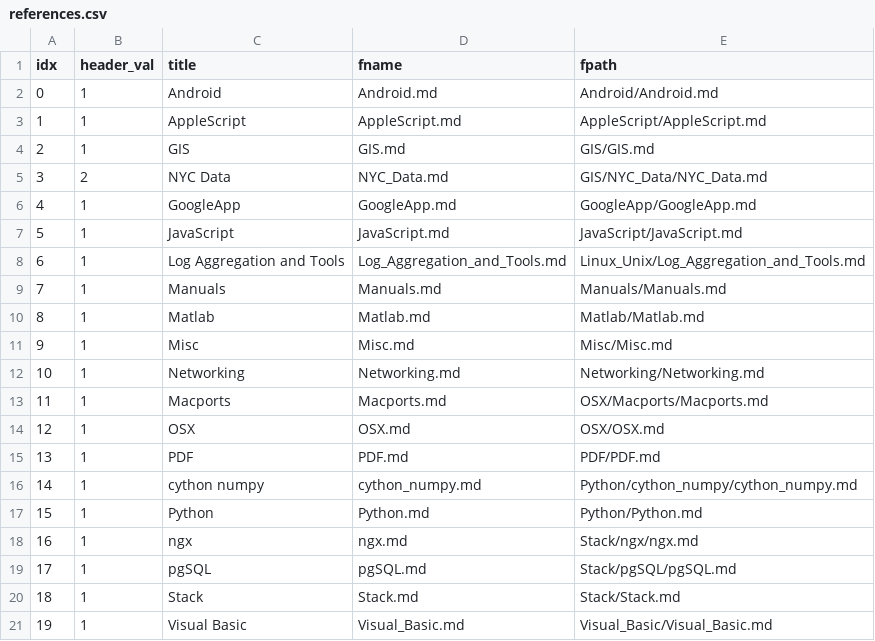
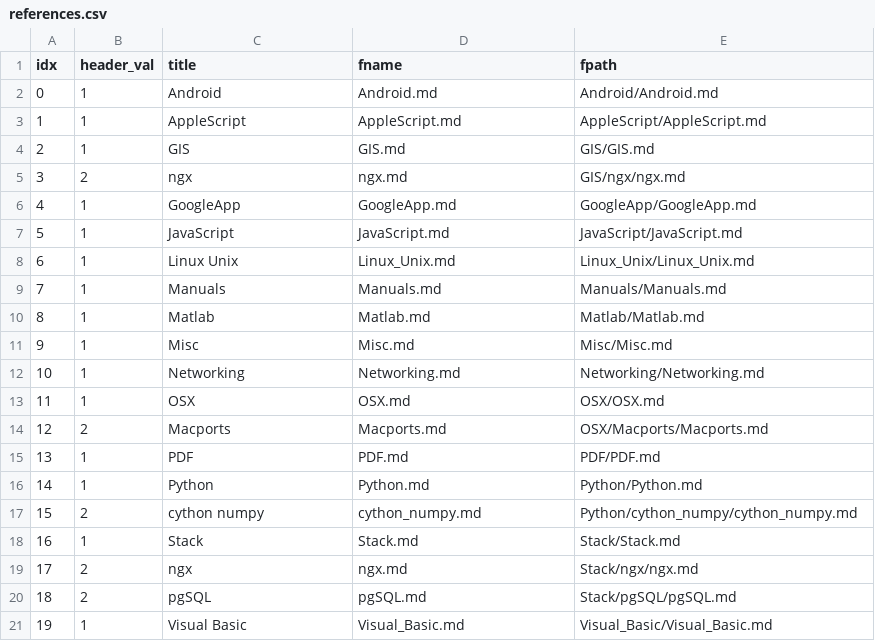
Before and after one commit to jonstones/sethc23.github.io, a CSV file: _data/references.csv, drawn as a sheet; removed rows and columns are numbered as before the commit, all else as after; the diff names each change by its address in the sheet, - before the commit and + after, or states it on an @@ line.

```diff
--- a/_data/references.csv
+++ b/_data/references.csv
-row 5: 3 | 2 | NYC Data | NYC_Data.md | GIS/NYC_Data/NYC_Data.md
+row 5: 3 | 2 | ngx | ngx.md | GIS/ngx/ngx.md
-row 8: 6 | 1 | Log Aggregation and Tools | Log_Aggregation_and_Tools.md | Linux_Unix/Log_Aggregation_and_Tools.md
+row 8: 6 | 1 | Linux Unix | Linux_Unix.md | Linux_Unix/Linux_Unix.md
-row 13: 11 | 1 | Macports | Macports.md | OSX/Macports/Macports.md
@@ column A (idx) renumbered between rows 13 and 18 @@
+row 14: 12 | 2 | Macports | Macports.md | OSX/Macports/Macports.md
-row 16: 14 | 1 | cython numpy | cython_numpy.md | Python/cython_numpy/cython_numpy.md
-row 18: 16 | 1 | ngx | ngx.md | Stack/ngx/ngx.md
-row 19: 17 | 1 | pgSQL | pgSQL.md | Stack/pgSQL/pgSQL.md
+row 17: 15 | 2 | cython numpy | cython_numpy.md | Python/cython_numpy/cython_numpy.md
+row 19: 17 | 2 | ngx | ngx.md | Stack/ngx/ngx.md
+row 20: 18 | 2 | pgSQL | pgSQL.md | Stack/pgSQL/pgSQL.md
```
Also changed, not shown: 7 other files.
